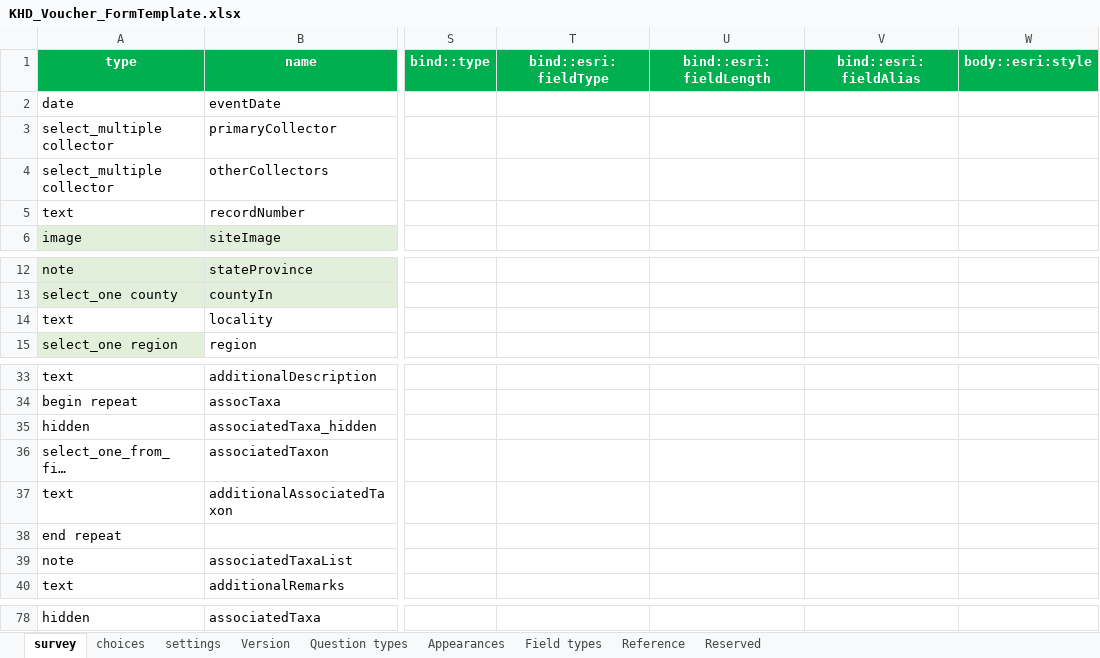
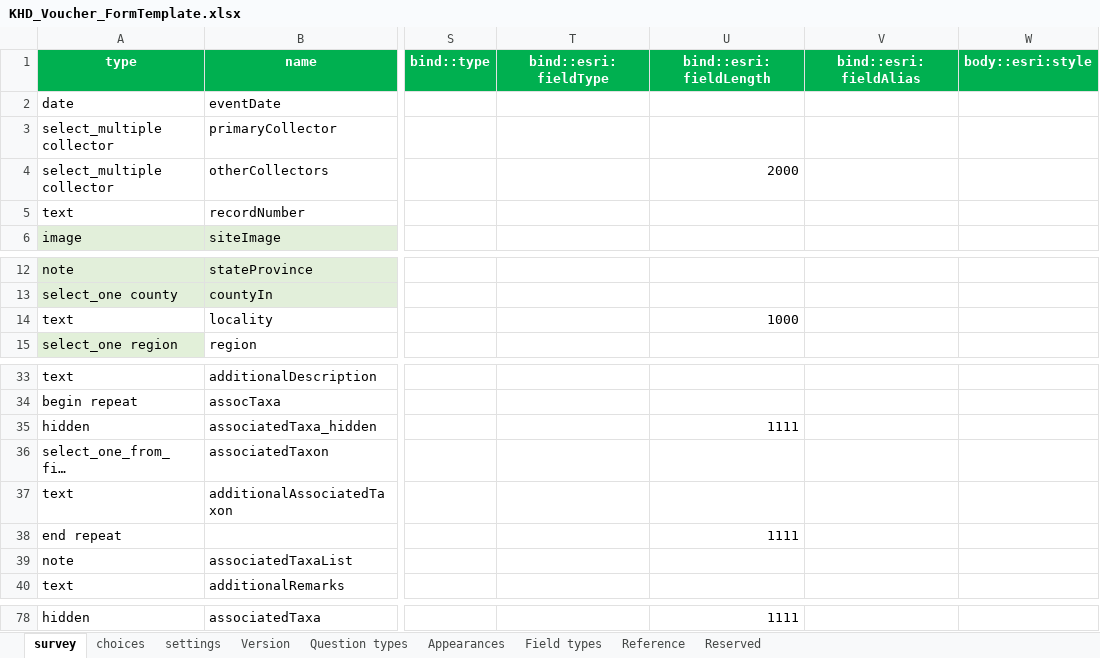
Before and after one commit to DenverBotanicGardens/khd_survey123_voucherForm, an Excel workbook: KHD_Voucher_FormTemplate.xlsx, sheet survey, drawn as a sheet; only a part is shown, gaps mark what is left out; long unchanged cells end in …; values as stored, in another font and other column widths than the file's, no borders; conditional formats and table styles not drawn; the diff covers the shown part only; the diff names each change by its address in the sheet, - before the commit and + after, or states it on an @@ line.

```diff
--- a/KHD_Voucher_FormTemplate.xlsx (sheet survey)
+++ b/KHD_Voucher_FormTemplate.xlsx (sheet survey)
-U4 (bind::esri:fieldLength): (empty)
+U4 (bind::esri:fieldLength): 2000
-U14 (bind::esri:fieldLength): (empty)
+U14 (bind::esri:fieldLength): 1000
-U35 (bind::esri:fieldLength): (empty)
+U35 (bind::esri:fieldLength): 1111
-U38 (bind::esri:fieldLength): (empty)
+U38 (bind::esri:fieldLength): 1111
-U78 (bind::esri:fieldLength): (empty)
+U78 (bind::esri:fieldLength): 1111
```
Also changed, not shown: 29 edited cells elsewhere in this sheet.
